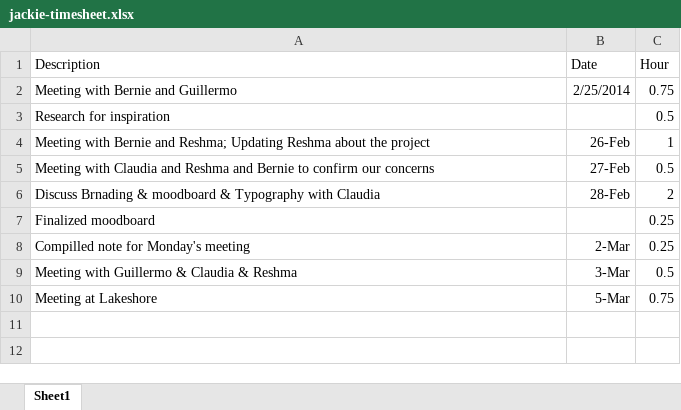
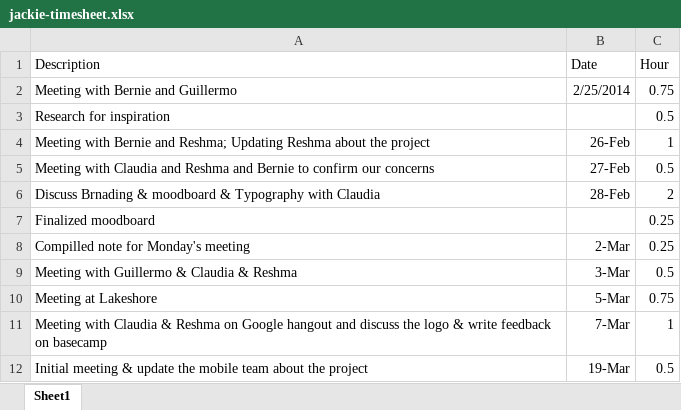
Before and after one commit to resh2302/ClassActs, an Excel workbook: 01.documentation/timesheet/jackie-timesheet.xlsx, sheet Sheet1, drawn as a sheet; values as stored, in another font and other column widths than the file's, no borders; the diff names each change by its address in the sheet, - before the commit and + after, or states it on an @@ line.

Commit message:
Jackie- Update timesheet

```diff
--- a/01.documentation/timesheet/jackie-timesheet.xlsx (sheet Sheet1)
+++ b/01.documentation/timesheet/jackie-timesheet.xlsx (sheet Sheet1)
+row 11: Meeting with Claudia & Reshma on Google hangout and discuss the logo & write feedback on basecamp | 7-Mar | 1
+row 12: Initial meeting & update the mobile team about the project | 19-Mar | 0.5
```
